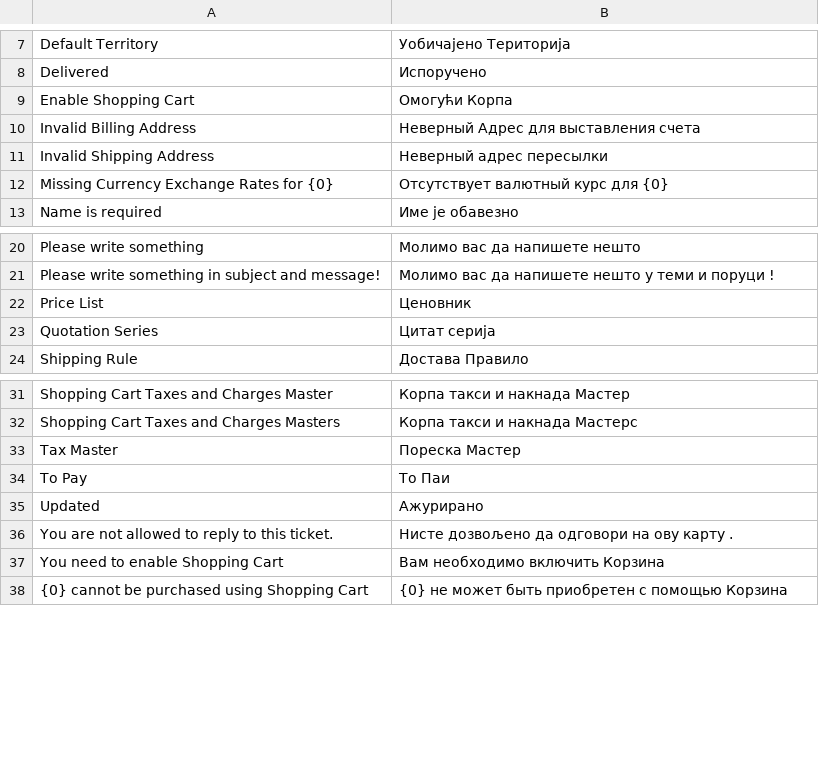
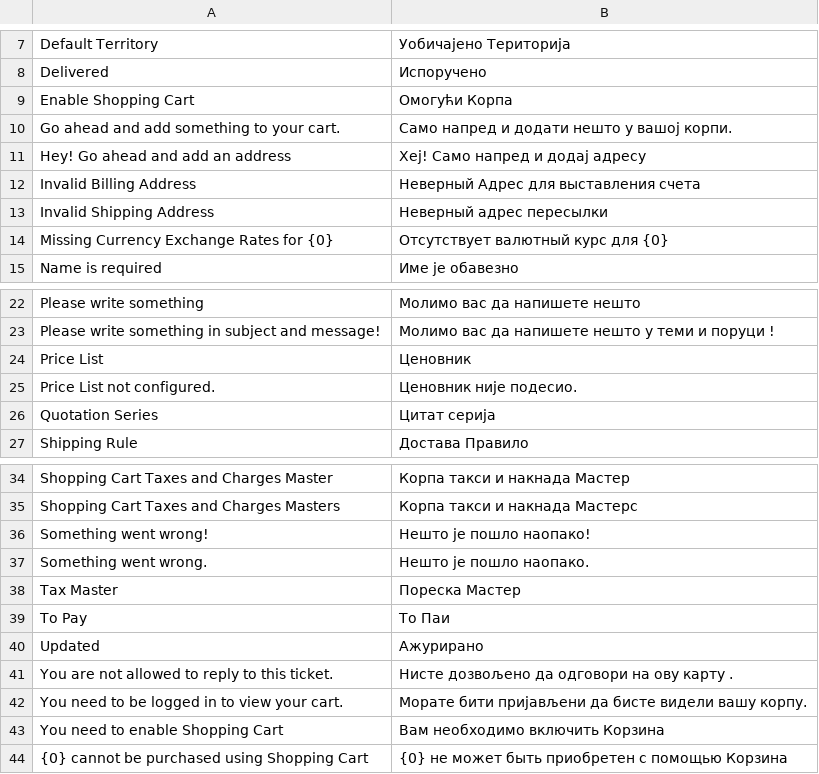
Before and after one commit to frappe/shopping_cart, a CSV file: shopping_cart/translations/sr.csv, drawn as a sheet; only a part is shown, gaps mark what is left out; the diff names each change by its address in the sheet, - before the commit and + after, or states it on an @@ line.

```diff
--- a/shopping_cart/translations/sr.csv
+++ b/shopping_cart/translations/sr.csv
+row 10: Go ahead and add something to your cart. | Само напред и додати нешто у вашој корпи.
+row 11: Hey! Go ahead and add an address | Хеј! Само напред и додај адресу
+row 25: Price List not configured. | Ценовник није подесио.
+row 36: Something went wrong! | Нешто је пошло наопако!
+row 37: Something went wrong. | Нешто је пошло наопако.
+row 42: You need to be logged in to view your cart. | Морате бити пријављени да бисте видели вашу корпу.
```
Also changed, not shown: shopping_cart/translations/el.csv, shopping_cart/translations/hi.csv, 21 other files.
